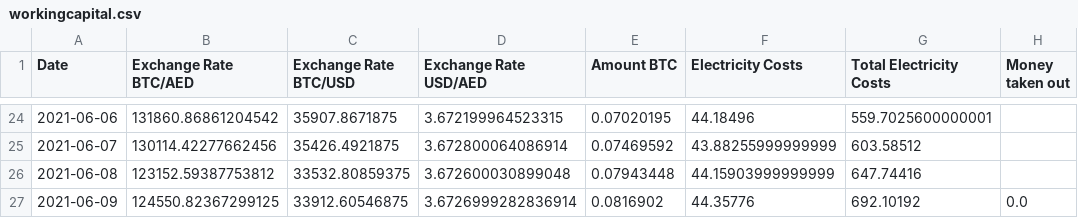
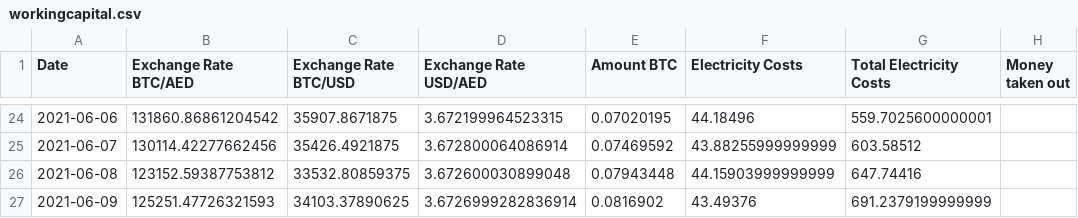
Before and after one commit to Mentalustig/Bitcoindashboard, a CSV file: workingcapital.csv, drawn as a sheet; only a part is shown, gaps mark what is left out.

```diff
--- a/workingcapital.csv
+++ b/workingcapital.csv
@@ -26,2 +26,2 @@ Date,Exchange Rate BTC/AED,Exchange Rate BTC/USD,Exchange Rate USD/AED,Amount BT
 2021-06-08,123152.59387753812,33532.80859375,3.672600030899048,0.07943448,44.15903999999999,647.74416,
-2021-06-09,124550.82367299125,33912.60546875,3.6726999282836914,0.0816902,44.35776,692.10192,0.0
+2021-06-09,125251.47726321593,34103.37890625,3.6726999282836914,0.0816902,43.49376,691.2379199999999,
```
Also changed, not shown: getrig.csv, kpis.csv, 3 other files.
